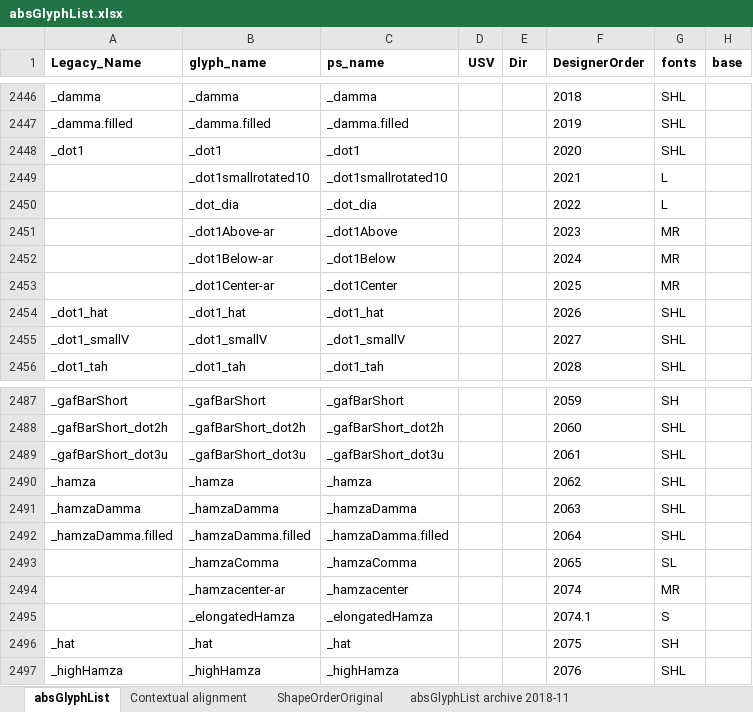
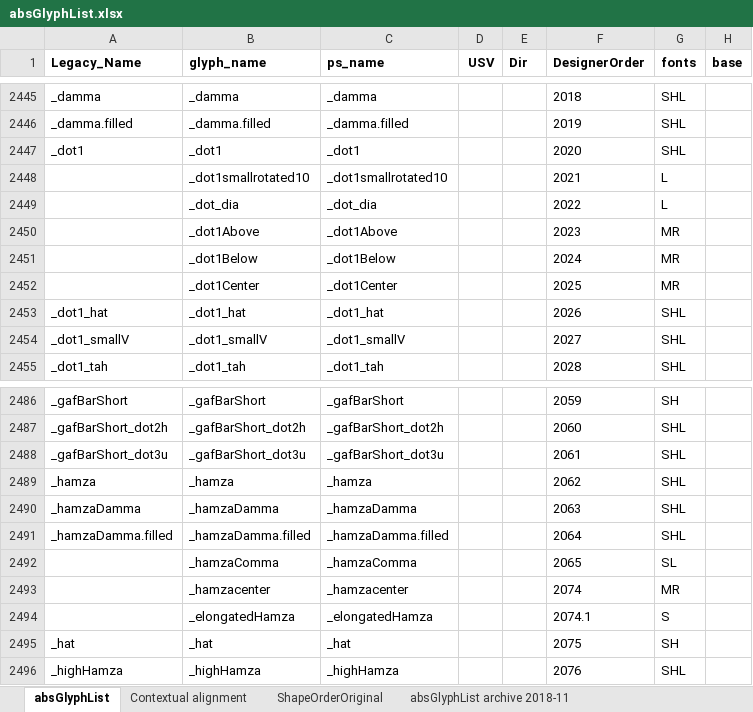
Before and after one commit to silnrsi/font-arab-tools, an Excel workbook: absGlyphList/absGlyphList.xlsx, sheet absGlyphList, drawn as a sheet; only a part is shown, gaps mark what is left out; values as stored, in another font and other column widths than the file's, no borders; charts and pictures not drawn; addresses are those after the commit; the diff covers the shown part only; the diff names each change by its address in the sheet, - before the commit and + after, or states it on an @@ line.

Commit message:
[ABS-2919] Fix glyph names with leading underscore to not include "-ar"

```diff
--- a/absGlyphList/absGlyphList.xlsx (sheet absGlyphList)
+++ b/absGlyphList/absGlyphList.xlsx (sheet absGlyphList)
-B2450 (glyph_name): _dot1Above-ar
+B2450 (glyph_name): _dot1Above
-B2451 (glyph_name): _dot1Below-ar
+B2451 (glyph_name): _dot1Below
-B2452 (glyph_name): _dot1Center-ar
+B2452 (glyph_name): _dot1Center
-B2493 (glyph_name): _hamzacenter-ar
+B2493 (glyph_name): _hamzacenter
```
Also changed, not shown: 1 removed row and 10 edited cells elsewhere in this sheet, 1 other file.
